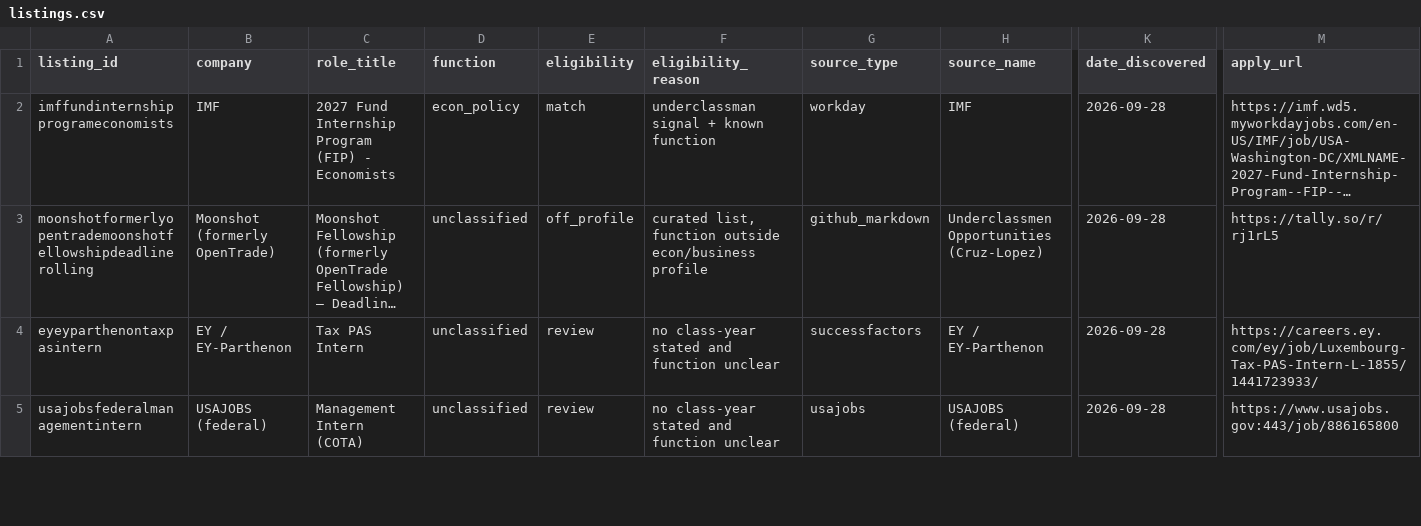
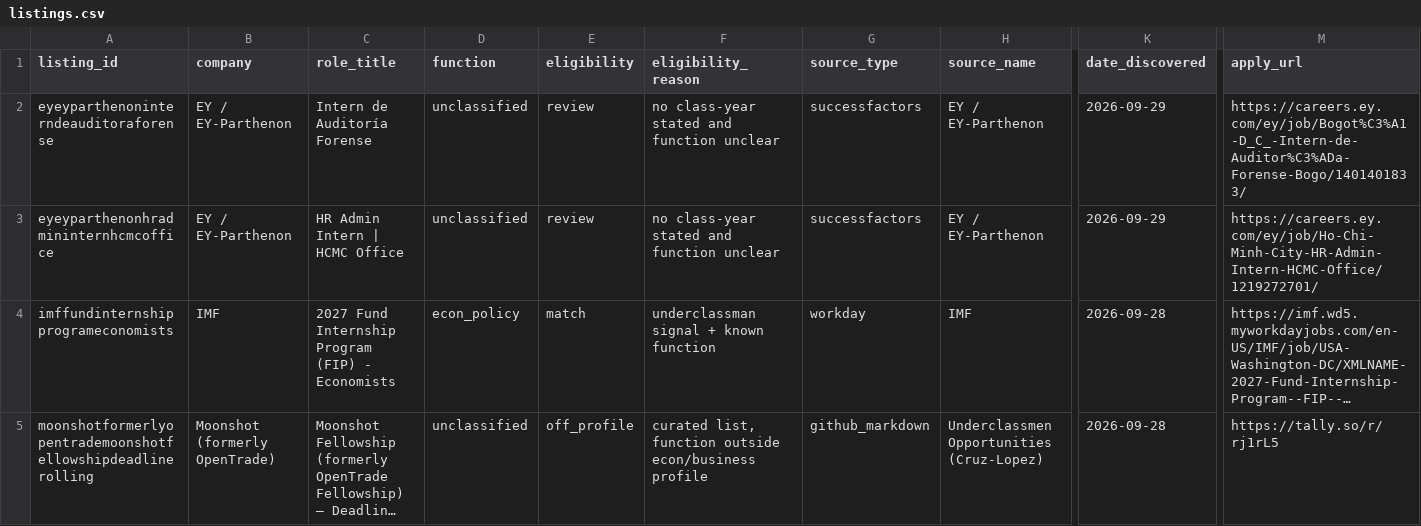
Before and after one commit to shivendaw-byte/internship-watcher, a CSV file: listings.csv, drawn as a sheet; only a part is shown, gaps mark what is left out; the shorter side is filled out with more unchanged rows; long unchanged cells end in …; rows hold the shown columns only; the diff names each change by its address in the sheet, - before the commit and + after, or states it on an @@ line.

```diff
--- a/listings.csv
+++ b/listings.csv
+row 2: eyeyparthenoninterndeauditoraforense | EY / EY-Parthenon | Intern de Auditoría Forense | unclassified | review | no class-year stated and function unclear | successfactors | EY / EY-Parthenon | 2026-09-29 | https://careers.ey.com/ey/job/Bogot%C3%A1-D_C_-Intern-de-Auditor%C3%ADa-Forense-Bogo/1401401833/
+row 3: eyeyparthenonhradmininternhcmcoffice | EY / EY-Parthenon | HR Admin Intern | HCMC Office | unclassified | review | no class-year stated and function unclear | successfactors | EY / EY-Parthenon | 2026-09-29 | https://careers.ey.com/ey/job/Ho-Chi-Minh-City-HR-Admin-Intern-HCMC-Office/1219272701/
```
Also changed, not shown: 1 other file.
